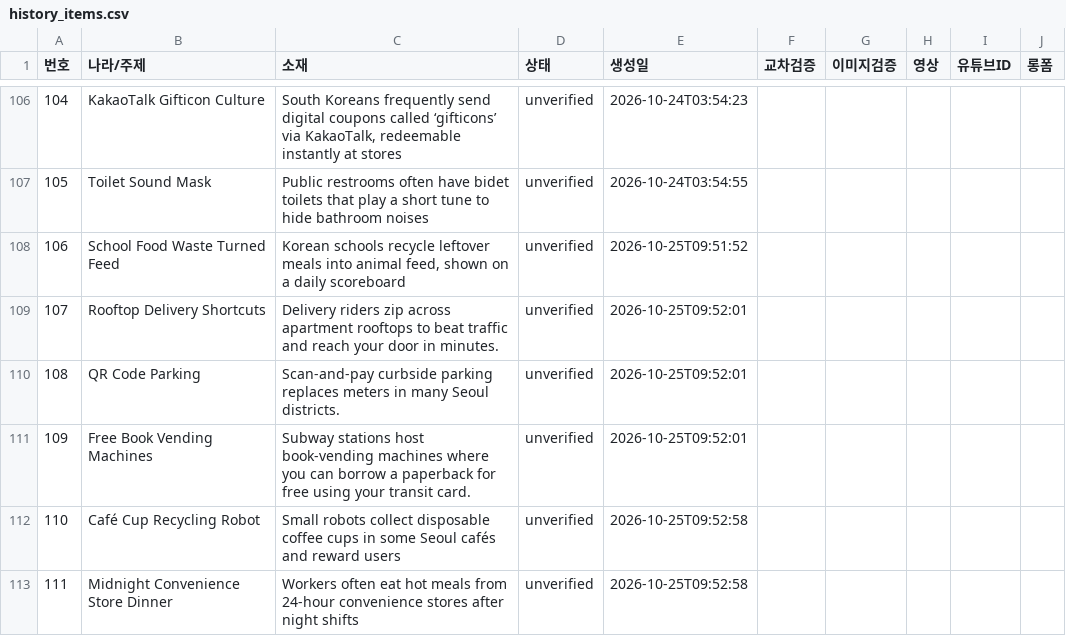
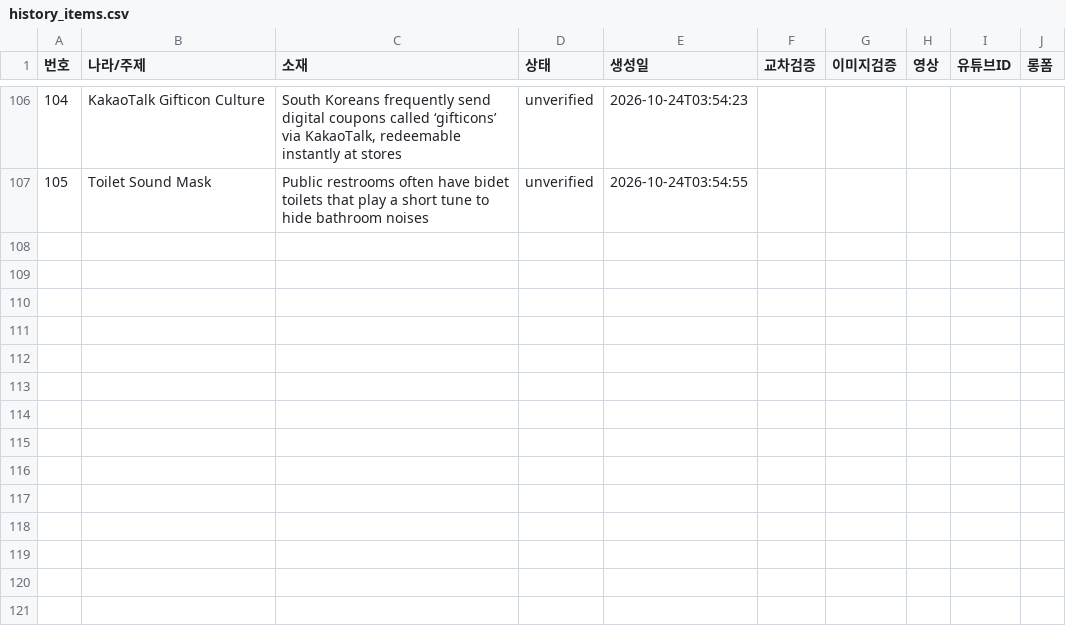
Before and after one commit to gonmau/shortsEN, a CSV file: history_items.csv, drawn as a sheet; only a part is shown, gaps mark what is left out; the diff covers the shown part only.

Commit message:
chore: update history_items.csv from PC

```diff
--- a/history_items.csv
+++ b/history_items.csv
@@ -107,7 +107 @@
 105,Toilet Sound Mask,Public restrooms often have bidet toilets that play a short tune to hide bathroom noises,unverified,2026-10-24T03:54:55,,,,,
-106,School Food Waste Turned Feed,"Korean schools recycle leftover meals into animal feed, shown on a daily scoreboard",unverified,2026-10-25T09:51:52,,,,,
-107,Rooftop Delivery Shortcuts,Delivery riders zip across apartment rooftops to beat traffic and reach your door in minutes.,unverified,2026-10-25T09:52:01,,,,,
-108,QR Code Parking,Scan‑and‑pay curbside parking replaces meters in many Seoul districts.,unverified,2026-10-25T09:52:01,,,,,
-109,Free Book Vending Machines,Subway stations host book‑vending machines where you can borrow a paperback for free using your transit card.,unverified,2026-10-25T09:52:01,,,,,
-110,Café Cup Recycling Robot,Small robots collect disposable coffee cups in some Seoul cafés and reward users,unverified,2026-10-25T09:52:58,,,,,
-111,Midnight Convenience Store Dinner,Workers often eat hot meals from 24‑hour convenience stores after night shifts,unverified,2026-10-25T09:52:58,,,,,
```
Also changed, not shown: 6 removed rows and 6 edited cells elsewhere in this file.
